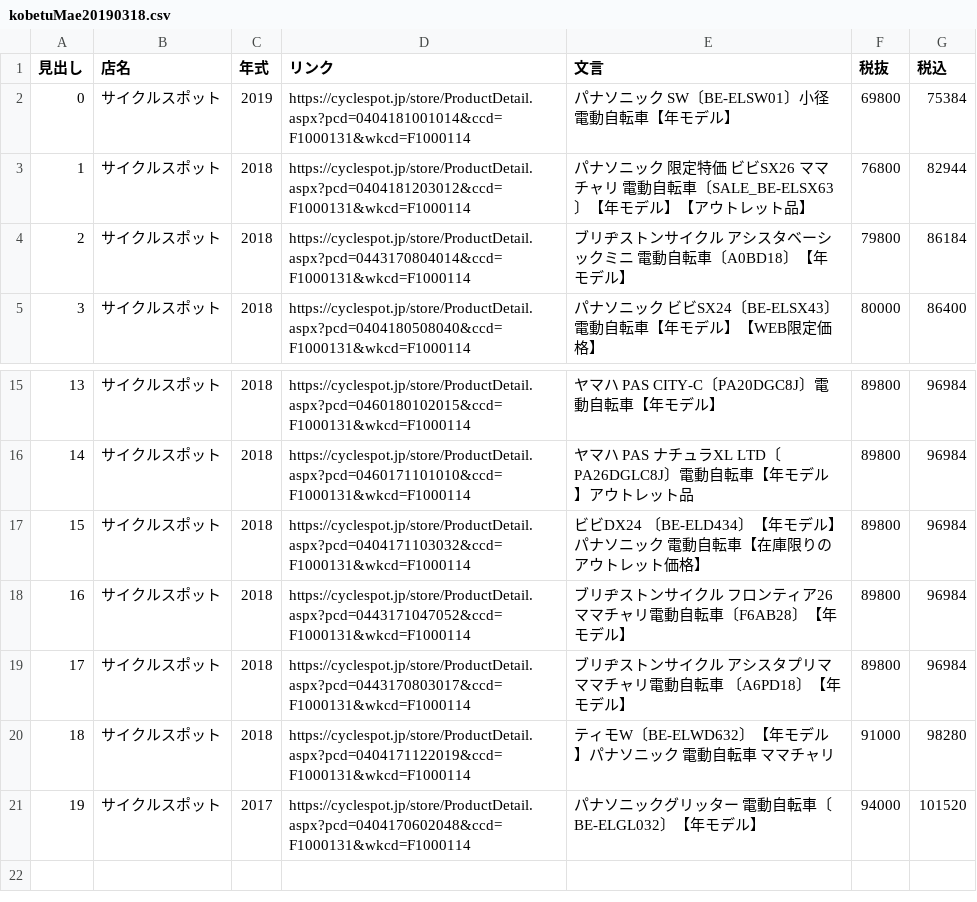
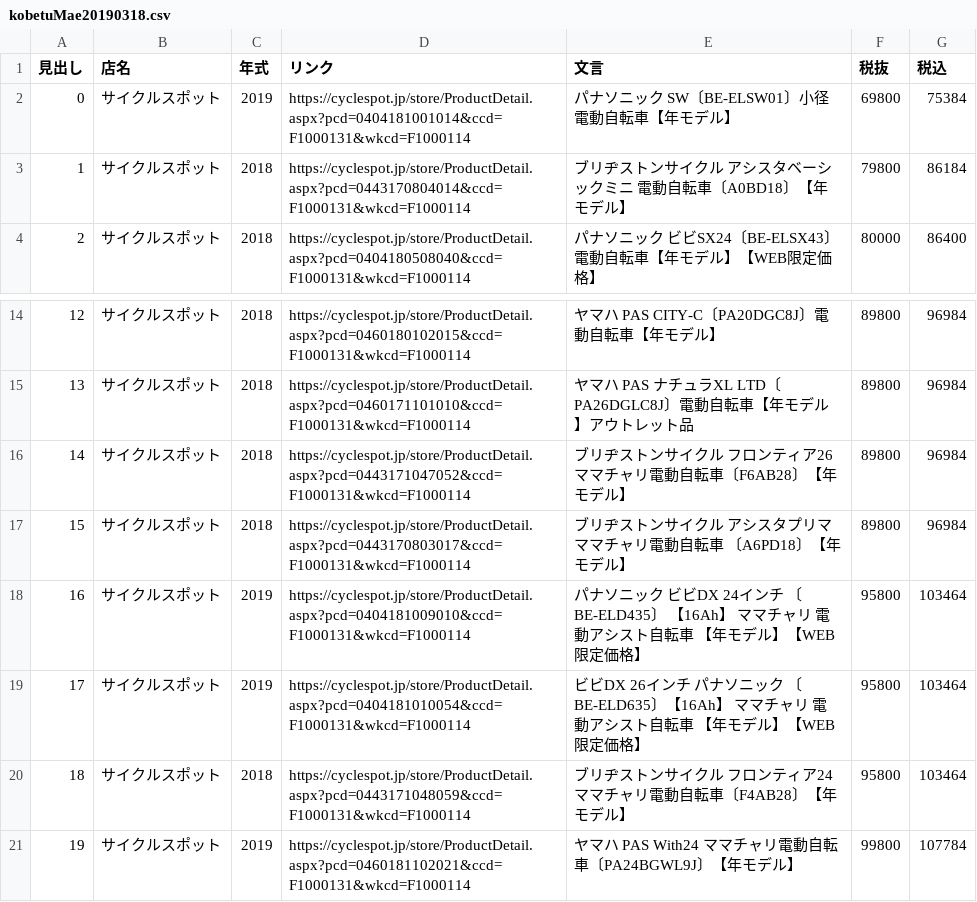
Before and after one commit to sakanasouseiji/dendou2, a CSV file: scraping/kobetuMae20190318.csv, drawn as a sheet; only a part is shown, gaps mark what is left out; removed rows and columns are numbered as before the commit, all else as after; the diff names each change by its address in the sheet, - before the commit and + after, or states it on an @@ line.

```diff
--- a/scraping/kobetuMae20190318.csv
+++ b/scraping/kobetuMae20190318.csv
-row 3: 1 | サイクルスポット | 2018 | https://cyclespot.jp/store/ProductDetail.aspx?pcd=0404181203012&ccd=F1000131&wkcd=F1000114 | パナソニック 限定特価 ビビSX26 ママチャリ 電動自転車〔SALE_BE-ELSX63〕【年モデル】【アウトレット品】 | 76800 | 82944
@@ column A (見出し) renumbered between rows 3 and 17 @@
-row 17: 15 | サイクルスポット | 2018 | https://cyclespot.jp/store/ProductDetail.aspx?pcd=0404171103032&ccd=F1000131&wkcd=F1000114 | ビビDX24 〔BE-ELD434〕【年モデル】パナソニック 電動自転車【在庫限りのアウトレット価格】 | 89800 | 96984
-row 20: 18 | サイクルスポット | 2018 | https://cyclespot.jp/store/ProductDetail.aspx?pcd=0404171122019&ccd=F1000131&wkcd=F1000114 | ティモW〔BE-ELWD632〕【年モデル】パナソニック 電動自転車 ママチャリ | 91000 | 98280
-row 21: 19 | サイクルスポット | 2017 | https://cyclespot.jp/store/ProductDetail.aspx?pcd=0404170602048&ccd=F1000131&wkcd=F1000114 | パナソニックグリッター 電動自転車〔BE-ELGL032〕【年モデル】 | 94000 | 101520
+row 18: 16 | サイクルスポット | 2019 | https://cyclespot.jp/store/ProductDetail.aspx?pcd=0404181009010&ccd=F1000131&wkcd=F1000114 | パナソニック ビビDX 24インチ 〔BE-ELD435〕 【16Ah】 ママチャリ 電動アシスト自転車 【年モデル】【WEB限定価格】 | 95800 | 103464
+row 19: 17 | サイクルスポット | 2019 | https://cyclespot.jp/store/ProductDetail.aspx?pcd=0404181010054&ccd=F1000131&wkcd=F1000114 | ビビDX 26インチ パナソニック 〔BE-ELD635〕【16Ah】 ママチャリ 電動アシスト自転車 【年モデル】【WEB限定価格】 | 95800 | 103464
+row 20: 18 | サイクルスポット | 2018 | https://cyclespot.jp/store/ProductDetail.aspx?pcd=0443171048059&ccd=F1000131&wkcd=F1000114 | ブリヂストンサイクル フロンティア24 ママチャリ電動自転車〔F4AB28〕【年モデル】 | 95800 | 103464
+row 21: 19 | サイクルスポット | 2019 | https://cyclespot.jp/store/ProductDetail.aspx?pcd=0460181102021&ccd=F1000131&wkcd=F1000114 | ヤマハ PAS With24 ママチャリ電動自転車〔PA24BGWL9J〕【年モデル】 | 99800 | 107784
```
Also changed, not shown: 6 other files.
